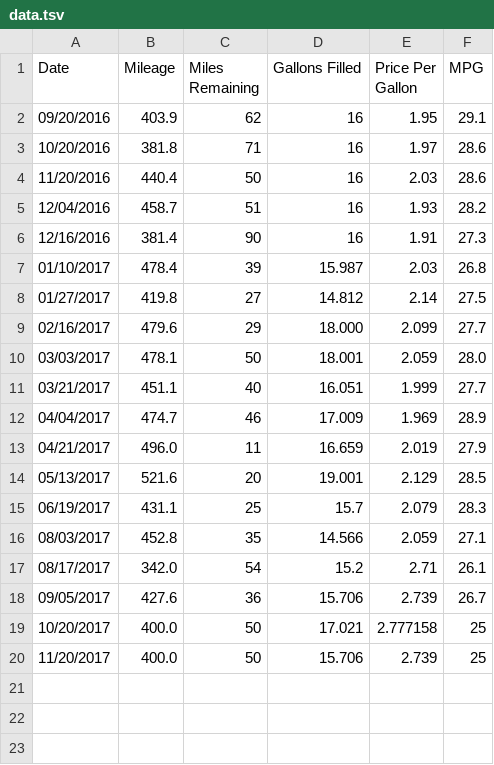
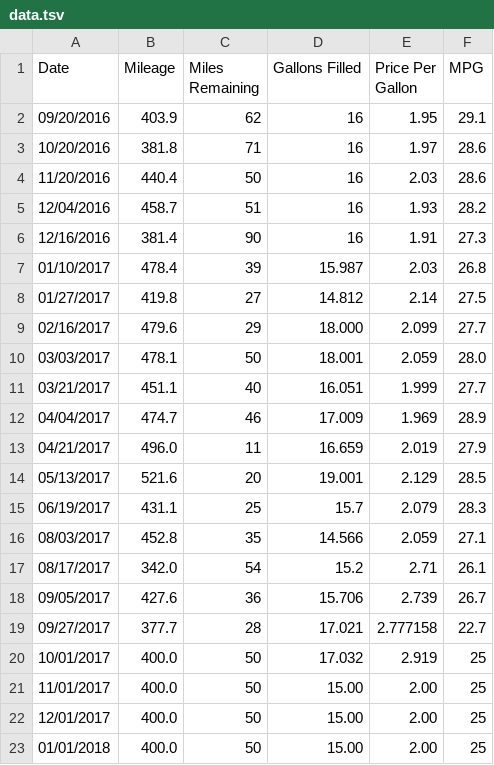
Before and after one commit to SIZMW/car-mileage-visualization, a TSV file: data.tsv, drawn as a sheet.

Commit message:
Added data for 09/27/2017.

```diff
--- a/data.tsv
+++ b/data.tsv
@@ -18,3 +18,6 @@ Date	Mileage	Miles Remaining	Gallons Filled	Price Per Gallon	MPG
 09/05/2017	427.6	36	15.706	2.739	26.7
-10/20/2017	400.0	50	17.021	2.777158	25
-11/20/2017	400.0	50	15.706	2.739	25
+09/27/2017	377.7	28	17.021	2.777158	22.7
+10/01/2017	400.0	50	17.032	2.919	25
+11/01/2017	400.0	50	15.00	2.00	25
+12/01/2017	400.0	50	15.00	2.00	25
+01/01/2018	400.0	50	15.00	2.00	25
```
